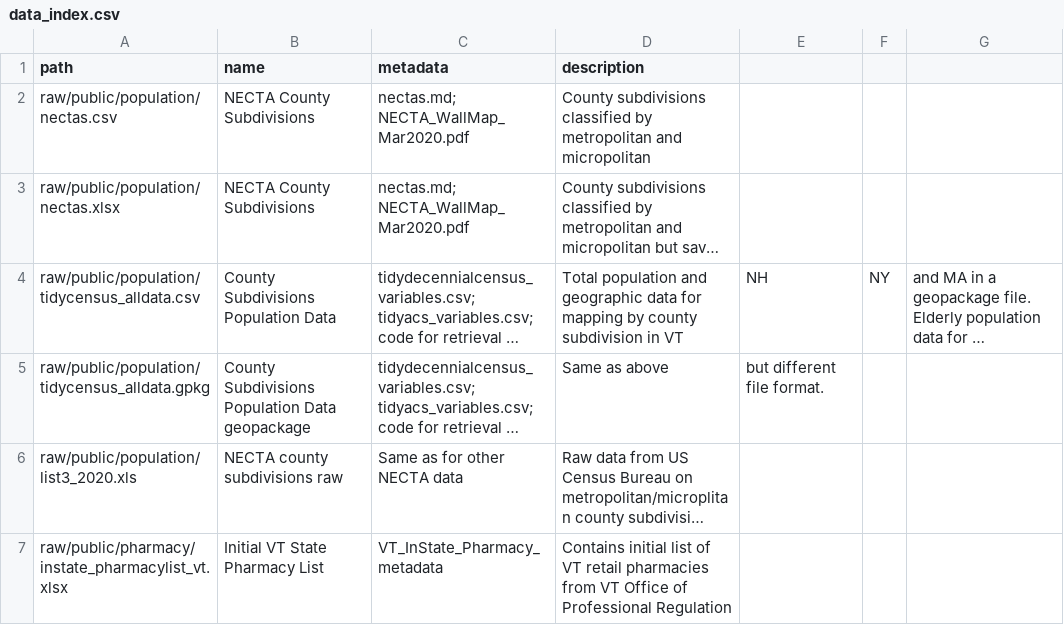
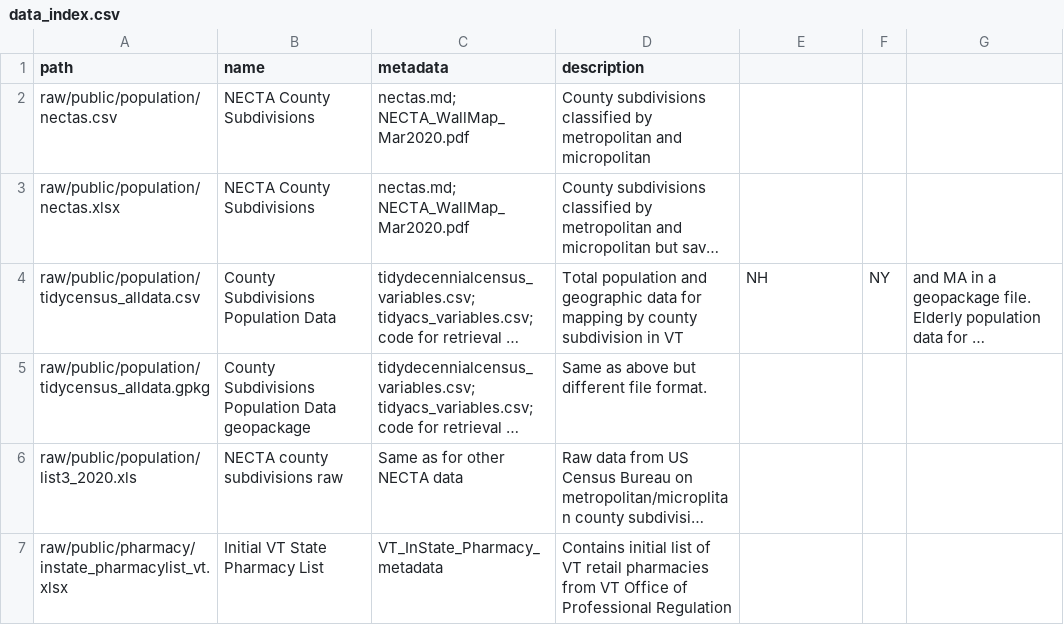
Before and after one commit to samroubin/VTPharmacy, a CSV file: data/data_index.csv, drawn as a sheet; long unchanged cells end in …; the diff names each change by its address in the sheet, - before the commit and + after, or states it on an @@ line.

Commit message:
Update data_index.csv

```diff
--- a/data/data_index.csv
+++ b/data/data_index.csv
-D5 (description): Same as above
+D5 (description): Same as above but different file format.
-E5: but different file format.
+E5: (empty)
```
